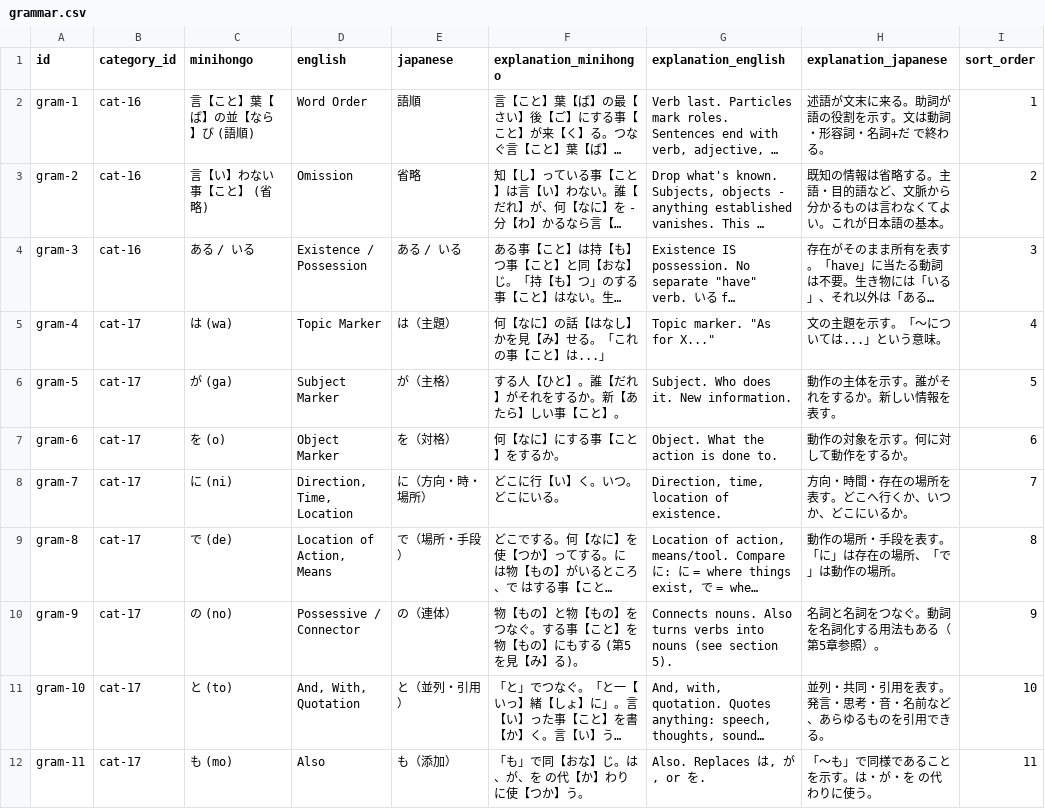
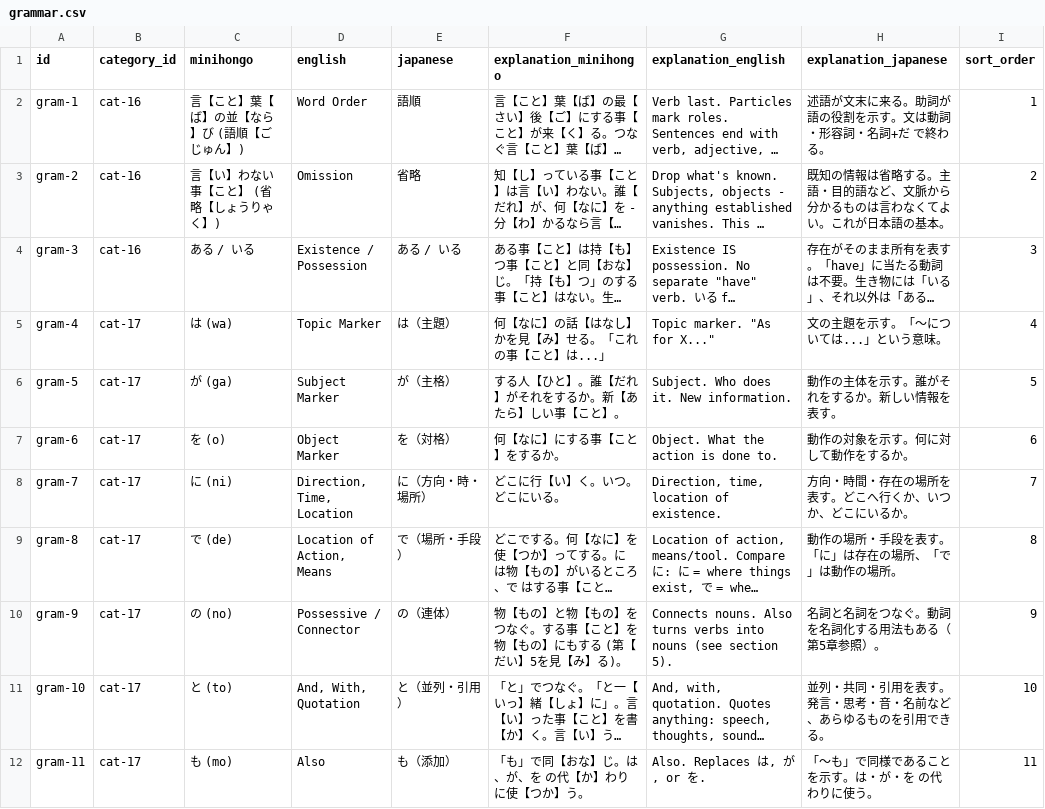
Before and after one commit to KakkoiDev/minihongo, a CSV file: data/grammar.csv, drawn as a sheet; only a part is shown; long unchanged cells end in …; the diff names each change by its address in the sheet, - before the commit and + after, or states it on an @@ line.

Commit message:
Fix missing furigana, htmz reload loop, and deploy workflow
- Add 々 (U+3005) to ruby regex in build.py
- Fix 30 bare kanji across expressions, grammar, stories, ui_strings
- Fix iframe reload loop: reset src to about:blank after content swap
- Run generate_pages.py in deploy workflow so en lessons are built

```diff
--- a/data/grammar.csv
+++ b/data/grammar.csv
-C2 (minihongo): 言【こと】葉【ば】の並【なら】び (語順)
+C2 (minihongo): 言【こと】葉【ば】の並【なら】び (語順【ごじゅん】)
-C3 (minihongo): 言【い】わない事【こと】 (省略)
+C3 (minihongo): 言【い】わない事【こと】 (省略【しょうりゃく】)
-F10 (explanation_minihongo): …る (第5を見【…
+F10 (explanation_minihongo): …る (第【だい】5を見【…
```
Also changed, not shown: data/expressions.csv, data/stories.csv, 11 other files.
